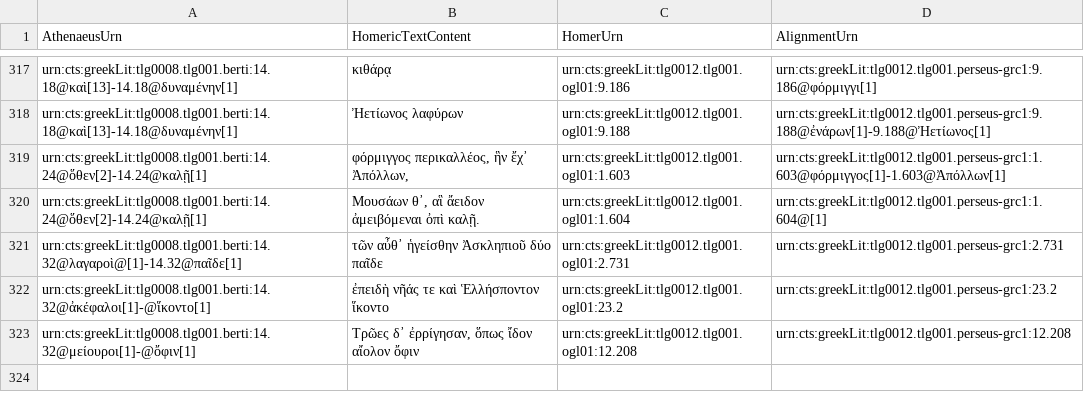
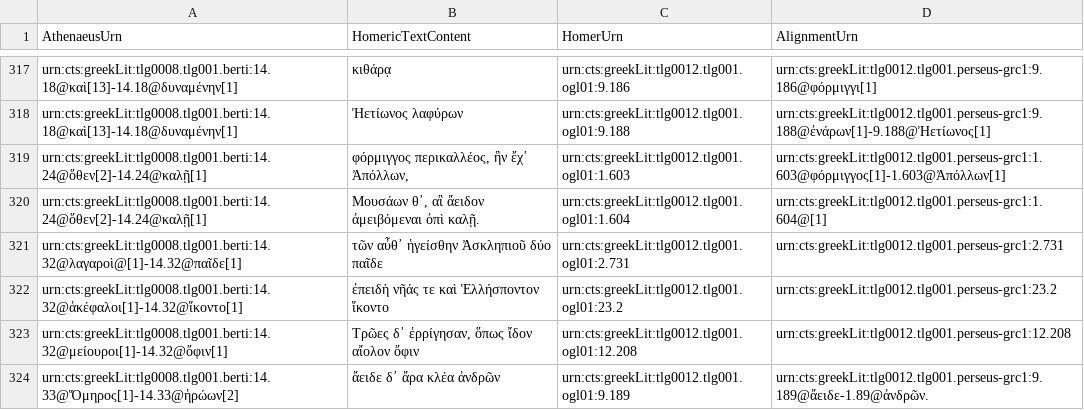
Before and after one commit to DigitalAthenaeus/homeric-reuse, a CSV file: tabular-data/htr.csv, drawn as a sheet; only a part is shown, gaps mark what is left out.

Commit message:
Update htr.csv

```diff
--- a/tabular-data/htr.csv
+++ b/tabular-data/htr.csv
@@ -321,3 +321,4 @@
 "urn:cts:greekLit:tlg0008.tlg001.berti:14.32@λαγαροὶ@[1]-14.32@παῖδε[1]","τῶν αὖθ᾽ ἡγείσθην Ἀσκληπιοῦ δύο παῖδε","urn:cts:greekLit:tlg0012.tlg001.ogl01:2.731","urn:cts:greekLit:tlg0012.tlg001.perseus-grc1:2.731"
-"urn:cts:greekLit:tlg0008.tlg001.berti:14.32@ἀκέφαλοι[1]-@ἵκοντο[1]","ἐπειδὴ νῆάς τε καὶ Ἑλλήσποντον ἵκοντο","urn:cts:greekLit:tlg0012.tlg001.ogl01:23.2","urn:cts:greekLit:tlg0012.tlg001.perseus-grc1:23.2"
-"urn:cts:greekLit:tlg0008.tlg001.berti:14.32@μείουροι[1]-@ὄφιν[1]","Τρῶες δ᾽ ἐρρίγησαν, ὅπως ἴδον αἴολον ὄφιν","urn:cts:greekLit:tlg0012.tlg001.ogl01:12.208","urn:cts:greekLit:tlg0012.tlg001.perseus-grc1:12.208"
+"urn:cts:greekLit:tlg0008.tlg001.berti:14.32@ἀκέφαλοι[1]-14.32@ἵκοντο[1]","ἐπειδὴ νῆάς τε καὶ Ἑλλήσποντον ἵκοντο","urn:cts:greekLit:tlg0012.tlg001.ogl01:23.2","urn:cts:greekLit:tlg0012.tlg001.perseus-grc1:23.2"
+"urn:cts:greekLit:tlg0008.tlg001.berti:14.32@μείουροι[1]-14.32@ὄφιν[1]","Τρῶες δ᾽ ἐρρίγησαν, ὅπως ἴδον αἴολον ὄφιν","urn:cts:greekLit:tlg0012.tlg001.ogl01:12.208","urn:cts:greekLit:tlg0012.tlg001.perseus-grc1:12.208"
+"urn:cts:greekLit:tlg0008.tlg001.berti:14.33@Ὅμηρος[1]-14.33@ἡρώων[2]","ἄειδε δ᾽ ἄρα κλέα ἀνδρῶν","urn:cts:greekLit:tlg0012.tlg001.ogl01:9.189","urn:cts:greekLit:tlg0012.tlg001.perseus-grc1:9.189@ἄειδε-1.89@ἀνδρῶν."
```
